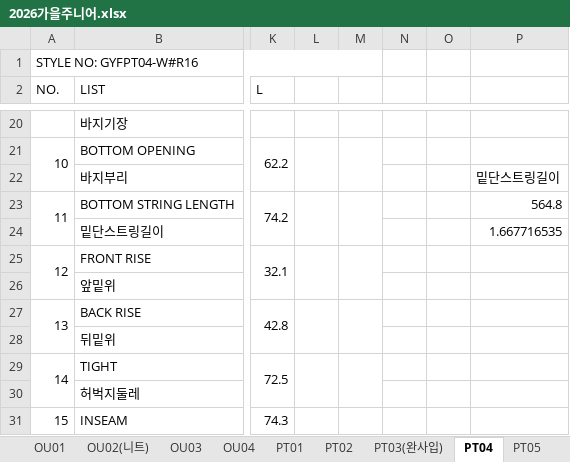
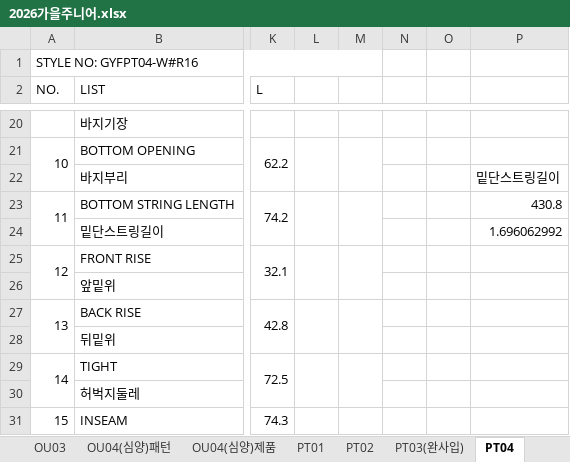
Before and after one commit to chanzii/QC-SHEET, an Excel workbook: spec/2026가을주니어.xlsx, sheet PT04, drawn as a sheet; only a part is shown, gaps mark what is left out; values as stored, in another font and other column widths than the file's, no cell formats; the diff names each change by its address in the sheet, - before the commit and + after, or states it on an @@ line.

```diff
--- a/spec/2026가을주니어.xlsx (sheet PT04)
+++ b/spec/2026가을주니어.xlsx (sheet PT04)
-sheet tab: OU04
+sheet tab: OU04(심양)패턴
+sheet tab: OU04(심양)제품
-P23: 564.8
+P23: 430.8
-P24: 1.667716535
+P24: 1.696062992
```
Also changed, not shown: sheet TO01, sheet OU04(심양)패턴, sheet TO05, sheet TO10, cell formats.
